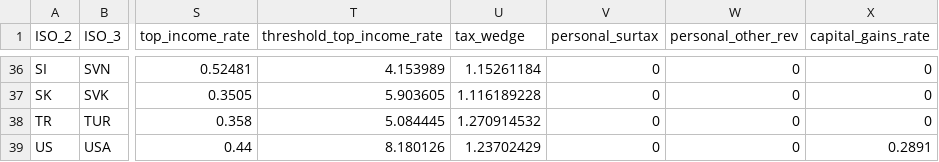
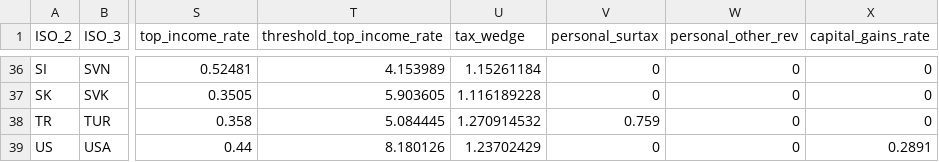
Before and after one commit to TaxFoundation/international-tax-competitiveness-index, a CSV file: source_data/index_data_2023.csv, drawn as a sheet; only a part is shown, gaps mark what is left out; the diff names each change by its address in the sheet, - before the commit and + after, or states it on an @@ line.

Commit message:
Corporate and Individual: Manual source data entry

```diff
--- a/source_data/index_data_2023.csv
+++ b/source_data/index_data_2023.csv
-V38 (personal_surtax): 0
+V38 (personal_surtax): 0.759
```
